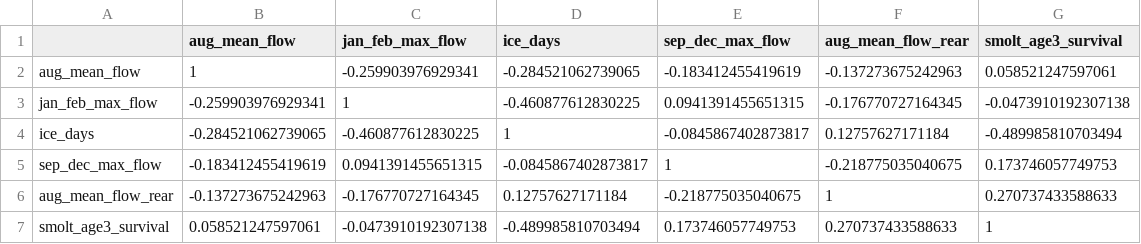
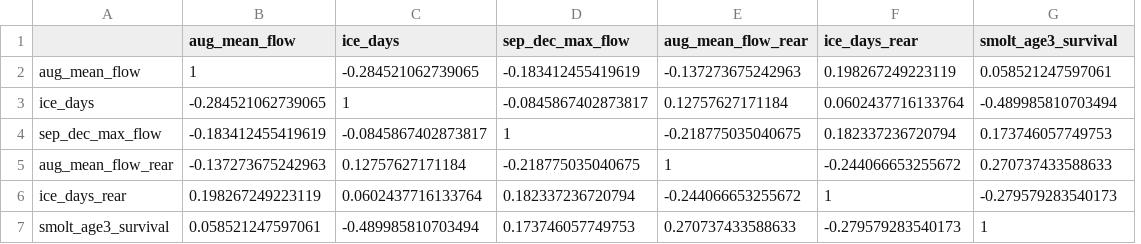
Before and after one commit to lukewarkentin/nicola_chinook, a CSV file: correlation.csv, drawn as a sheet; removed rows and columns are numbered as before the commit, all else as after; the diff names each change by its address in the sheet, - before the commit and + after, or states it on an @@ line.

```diff
--- a/correlation.csv
+++ b/correlation.csv
-column C (jan_feb_max_flow), row 2: -0.259903976929341; rows 4-7: -0.460877612830225 | 0.0941391455651315 | -0.176770727164345 | -0.0473910192307138
+column F (ice_days_rear), rows 2-5: 0.198267249223119 | 0.0602437716133764 | 0.182337236720794 | -0.244066653255672; row 7: -0.279579283540173
-row 3: jan_feb_max_flow | -0.259903976929341 | 1 | -0.460877612830225 | 0.0941391455651315 | -0.176770727164345 | -0.0473910192307138
+row 6: ice_days_rear | 0.198267249223119 | 0.0602437716133764 | 0.182337236720794 | -0.244066653255672 | 1 | -0.279579283540173
```
Also changed, not shown: data/nicola_yearly_flows_all_months.csv, 15 other files.
